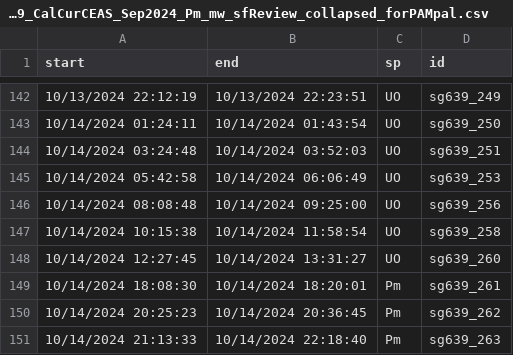
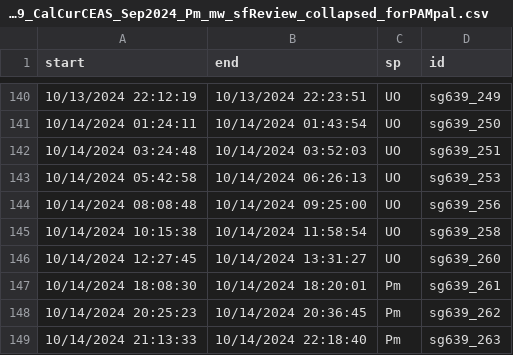
Before and after one commit to sfregosi-noaa/glider-CalCurCEAS, a CSV file: cetaceans/triton_log_derived/sg639_CalCurCEAS_Sep2024_Pm_mw_sfReview_collapsed_forPAMpal.csv, drawn as a sheet; only a part is shown, gaps mark what is left out; the diff covers the shown part only.

```diff
--- a/cetaceans/triton_log_derived/sg639_CalCurCEAS_Sep2024_Pm_mw_sfReview_collapsed_forPAMpal.csv
+++ b/cetaceans/triton_log_derived/sg639_CalCurCEAS_Sep2024_Pm_mw_sfReview_collapsed_forPAMpal.csv
@@ -144,3 +142,3 @@ start,end,sp,id
 10/14/2024 03:24:48,10/14/2024 03:52:03,UO,sg639_251
-10/14/2024 05:42:58,10/14/2024 06:06:49,UO,sg639_253
+10/14/2024 05:42:58,10/14/2024 06:26:13,UO,sg639_253
 10/14/2024 08:08:48,10/14/2024 09:25:00,UO,sg639_256
```
Also changed, not shown: 4 removed rows and 7 edited cells elsewhere in this file, cetaceans/triton_log_derived/sg680_CalCurCEAS_Sep2024_Pm_mw_collapsed_forPAMpal.csv.
